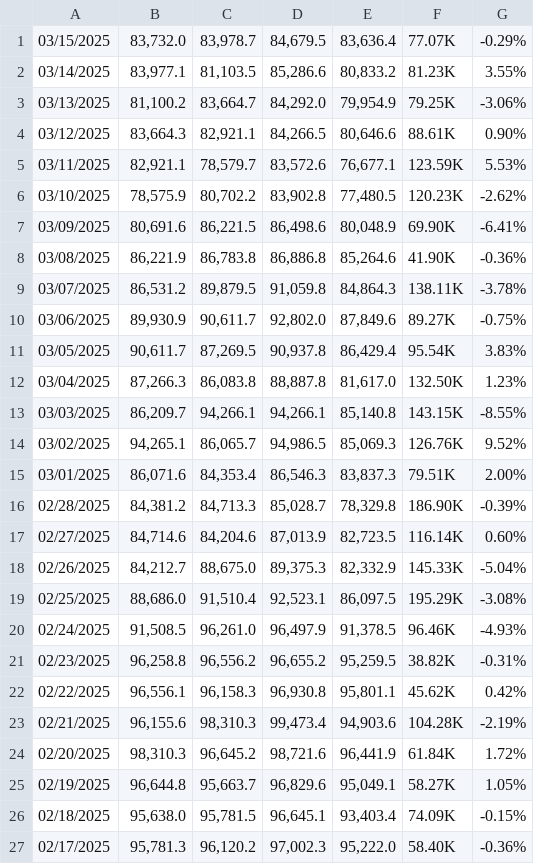
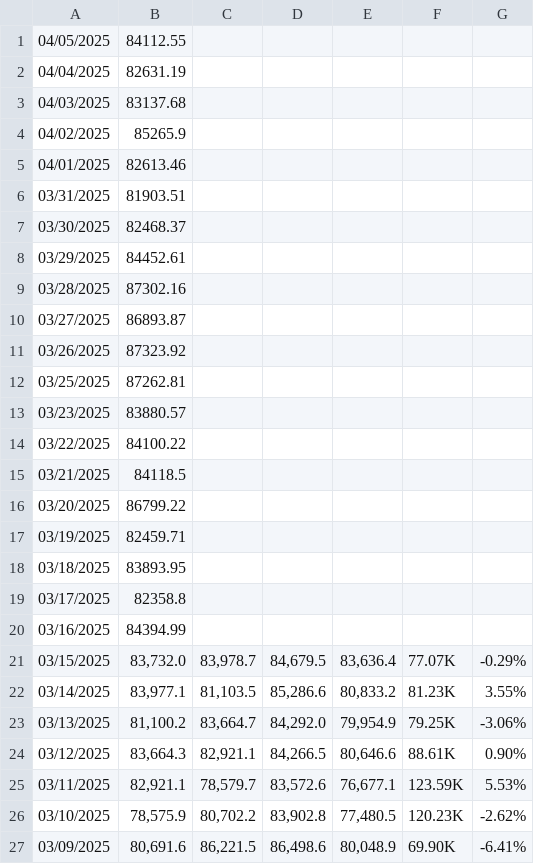
Before and after one commit to eliassona/btcbalance, a CSV file: resources/Bitcoin_Historical_Data.csv, drawn as a sheet; only a part is shown; the shorter side is filled out with more unchanged rows.

```diff
--- a/resources/Bitcoin_Historical_Data.csv
+++ b/resources/Bitcoin_Historical_Data.csv
@@ -1 +1,21 @@
+"04/05/2025", "84112.55"
+"04/04/2025", "82631.19"
+"04/03/2025", "83137.68"
+"04/02/2025", "85265.9"
+"04/01/2025", "82613.46"
+"03/31/2025", "81903.51"
+"03/30/2025", "82468.37"
+"03/29/2025", "84452.61"
+"03/28/2025", "87302.16"
+"03/27/2025", "86893.87"
+"03/26/2025", "87323.92"
+"03/25/2025", "87262.81"
+"03/23/2025", "83880.57"
+"03/22/2025", "84100.22"
+"03/21/2025", "84118.5"
+"03/20/2025", "86799.22"
+"03/19/2025", "82459.71"
+"03/18/2025", "83893.95"
+"03/17/2025", "82358.8"
+"03/16/2025", "84394.99"
 "03/15/2025","83,732.0","83,978.7","84,679.5","83,636.4","77.07K","-0.29%"
```
Also changed, not shown: 1 other file.
